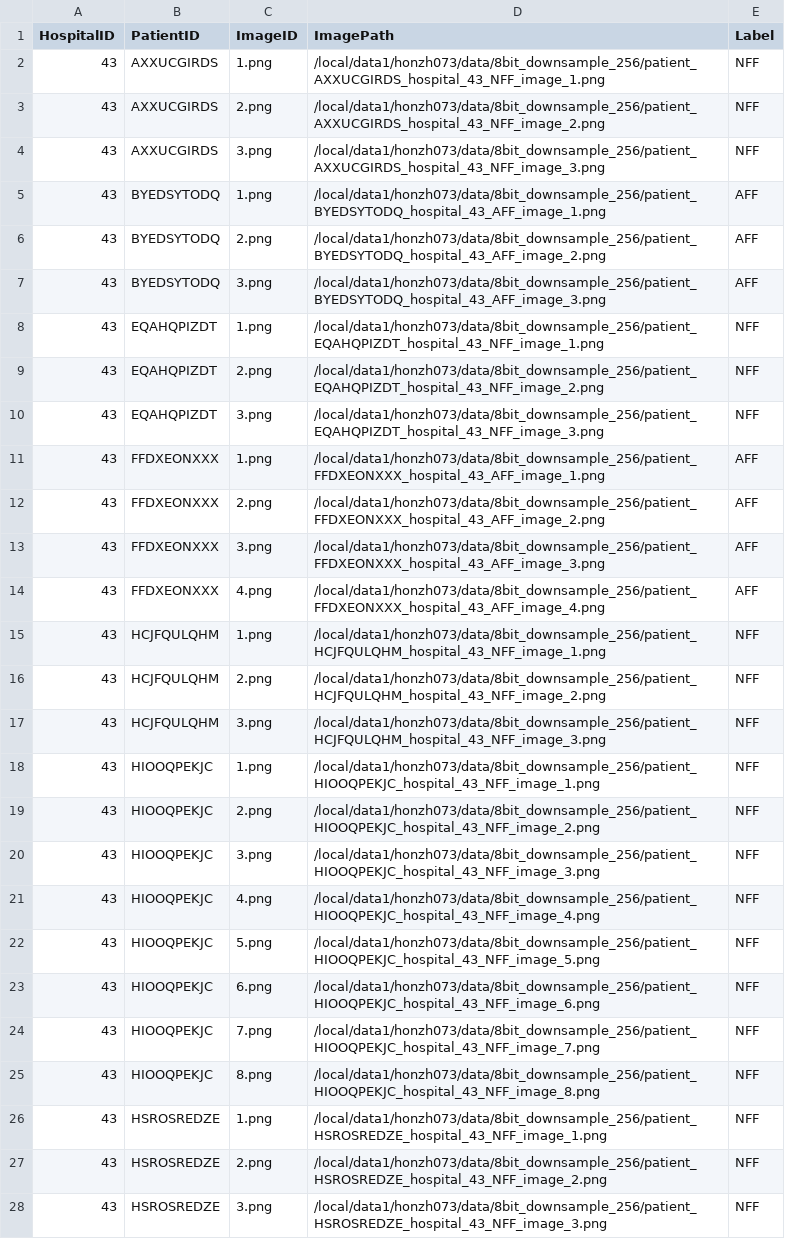
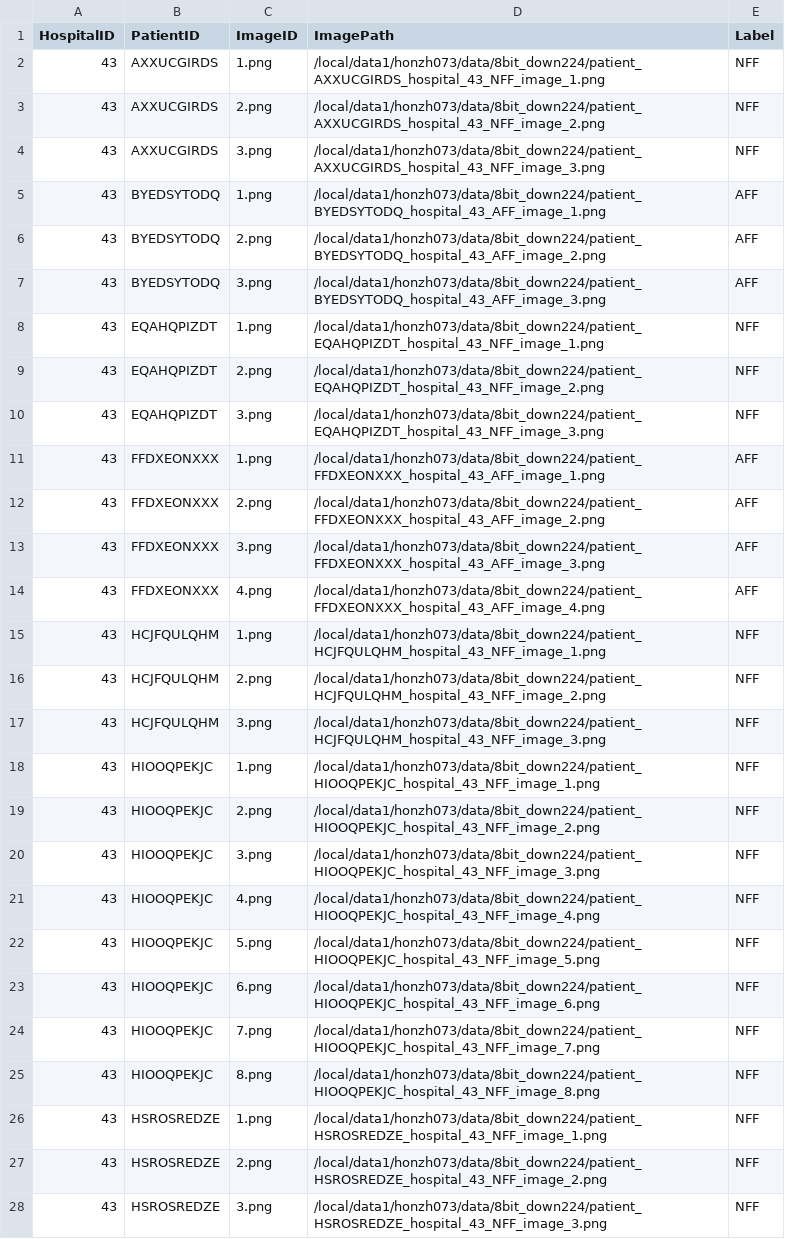
Before and after one commit to honzh073/FL, a CSV file: code/3_single_hospital/csv_files/test.csv, drawn as a sheet; only a part is shown; the diff covers the shown part only; the diff names each change by its address in the sheet, - before the commit and + after, or states it on an @@ line.

```diff
--- a/code/3_single_hospital/csv_files/test.csv
+++ b/code/3_single_hospital/csv_files/test.csv
-D2 (ImagePath): /local/data1/honzh073/data/8bit_downsample_256/patient_AXXUCGIRDS_hospital_43_NFF_image_1.png
+D2 (ImagePath): /local/data1/honzh073/data/8bit_down224/patient_AXXUCGIRDS_hospital_43_NFF_image_1.png
-D3 (ImagePath): /local/data1/honzh073/data/8bit_downsample_256/patient_AXXUCGIRDS_hospital_43_NFF_image_2.png
+D3 (ImagePath): /local/data1/honzh073/data/8bit_down224/patient_AXXUCGIRDS_hospital_43_NFF_image_2.png
-D4 (ImagePath): /local/data1/honzh073/data/8bit_downsample_256/patient_AXXUCGIRDS_hospital_43_NFF_image_3.png
+D4 (ImagePath): /local/data1/honzh073/data/8bit_down224/patient_AXXUCGIRDS_hospital_43_NFF_image_3.png
-D5 (ImagePath): /local/data1/honzh073/data/8bit_downsample_256/patient_BYEDSYTODQ_hospital_43_AFF_image_1.png
+D5 (ImagePath): /local/data1/honzh073/data/8bit_down224/patient_BYEDSYTODQ_hospital_43_AFF_image_1.png
-D6 (ImagePath): /local/data1/honzh073/data/8bit_downsample_256/patient_BYEDSYTODQ_hospital_43_AFF_image_2.png
+D6 (ImagePath): /local/data1/honzh073/data/8bit_down224/patient_BYEDSYTODQ_hospital_43_AFF_image_2.png
-D7 (ImagePath): /local/data1/honzh073/data/8bit_downsample_256/patient_BYEDSYTODQ_hospital_43_AFF_image_3.png
+D7 (ImagePath): /local/data1/honzh073/data/8bit_down224/patient_BYEDSYTODQ_hospital_43_AFF_image_3.png
-D8 (ImagePath): /local/data1/honzh073/data/8bit_downsample_256/patient_EQAHQPIZDT_hospital_43_NFF_image_1.png
+D8 (ImagePath): /local/data1/honzh073/data/8bit_down224/patient_EQAHQPIZDT_hospital_43_NFF_image_1.png
-D9 (ImagePath): /local/data1/honzh073/data/8bit_downsample_256/patient_EQAHQPIZDT_hospital_43_NFF_image_2.png
+D9 (ImagePath): /local/data1/honzh073/data/8bit_down224/patient_EQAHQPIZDT_hospital_43_NFF_image_2.png
-D10 (ImagePath): /local/data1/honzh073/data/8bit_downsample_256/patient_EQAHQPIZDT_hospital_43_NFF_image_3.png
+D10 (ImagePath): /local/data1/honzh073/data/8bit_down224/patient_EQAHQPIZDT_hospital_43_NFF_image_3.png
-D11 (ImagePath): /local/data1/honzh073/data/8bit_downsample_256/patient_FFDXEONXXX_hospital_43_AFF_image_1.png
+D11 (ImagePath): /local/data1/honzh073/data/8bit_down224/patient_FFDXEONXXX_hospital_43_AFF_image_1.png
-D12 (ImagePath): /local/data1/honzh073/data/8bit_downsample_256/patient_FFDXEONXXX_hospital_43_AFF_image_2.png
+D12 (ImagePath): /local/data1/honzh073/data/8bit_down224/patient_FFDXEONXXX_hospital_43_AFF_image_2.png
-D13 (ImagePath): /local/data1/honzh073/data/8bit_downsample_256/patient_FFDXEONXXX_hospital_43_AFF_image_3.png
+D13 (ImagePath): /local/data1/honzh073/data/8bit_down224/patient_FFDXEONXXX_hospital_43_AFF_image_3.png
-D14 (ImagePath): /local/data1/honzh073/data/8bit_downsample_256/patient_FFDXEONXXX_hospital_43_AFF_image_4.png
+D14 (ImagePath): /local/data1/honzh073/data/8bit_down224/patient_FFDXEONXXX_hospital_43_AFF_image_4.png
-D15 (ImagePath): /local/data1/honzh073/data/8bit_downsample_256/patient_HCJFQULQHM_hospital_43_NFF_image_1.png
+D15 (ImagePath): /local/data1/honzh073/data/8bit_down224/patient_HCJFQULQHM_hospital_43_NFF_image_1.png
-D16 (ImagePath): /local/data1/honzh073/data/8bit_downsample_256/patient_HCJFQULQHM_hospital_43_NFF_image_2.png
+D16 (ImagePath): /local/data1/honzh073/data/8bit_down224/patient_HCJFQULQHM_hospital_43_NFF_image_2.png
-D17 (ImagePath): /local/data1/honzh073/data/8bit_downsample_256/patient_HCJFQULQHM_hospital_43_NFF_image_3.png
+D17 (ImagePath): /local/data1/honzh073/data/8bit_down224/patient_HCJFQULQHM_hospital_43_NFF_image_3.png
-D18 (ImagePath): /local/data1/honzh073/data/8bit_downsample_256/patient_HIOOQPEKJC_hospital_43_NFF_image_1.png
+D18 (ImagePath): /local/data1/honzh073/data/8bit_down224/patient_HIOOQPEKJC_hospital_43_NFF_image_1.png
-D19 (ImagePath): /local/data1/honzh073/data/8bit_downsample_256/patient_HIOOQPEKJC_hospital_43_NFF_image_2.png
+D19 (ImagePath): /local/data1/honzh073/data/8bit_down224/patient_HIOOQPEKJC_hospital_43_NFF_image_2.png
-D20 (ImagePath): /local/data1/honzh073/data/8bit_downsample_256/patient_HIOOQPEKJC_hospital_43_NFF_image_3.png
+D20 (ImagePath): /local/data1/honzh073/data/8bit_down224/patient_HIOOQPEKJC_hospital_43_NFF_image_3.png
-D21 (ImagePath): /local/data1/honzh073/data/8bit_downsample_256/patient_HIOOQPEKJC_hospital_43_NFF_image_4.png
+D21 (ImagePath): /local/data1/honzh073/data/8bit_down224/patient_HIOOQPEKJC_hospital_43_NFF_image_4.png
-D22 (ImagePath): /local/data1/honzh073/data/8bit_downsample_256/patient_HIOOQPEKJC_hospital_43_NFF_image_5.png
+D22 (ImagePath): /local/data1/honzh073/data/8bit_down224/patient_HIOOQPEKJC_hospital_43_NFF_image_5.png
-D23 (ImagePath): /local/data1/honzh073/data/8bit_downsample_256/patient_HIOOQPEKJC_hospital_43_NFF_image_6.png
+D23 (ImagePath): /local/data1/honzh073/data/8bit_down224/patient_HIOOQPEKJC_hospital_43_NFF_image_6.png
-D24 (ImagePath): /local/data1/honzh073/data/8bit_downsample_256/patient_HIOOQPEKJC_hospital_43_NFF_image_7.png
+D24 (ImagePath): /local/data1/honzh073/data/8bit_down224/patient_HIOOQPEKJC_hospital_43_NFF_image_7.png
-D25 (ImagePath): /local/data1/honzh073/data/8bit_downsample_256/patient_HIOOQPEKJC_hospital_43_NFF_image_8.png
+D25 (ImagePath): /local/data1/honzh073/data/8bit_down224/patient_HIOOQPEKJC_hospital_43_NFF_image_8.png
-D26 (ImagePath): /local/data1/honzh073/data/8bit_downsample_256/patient_HSROSREDZE_hospital_43_NFF_image_1.png
+D26 (ImagePath): /local/data1/honzh073/data/8bit_down224/patient_HSROSREDZE_hospital_43_NFF_image_1.png
-D27 (ImagePath): /local/data1/honzh073/data/8bit_downsample_256/patient_HSROSREDZE_hospital_43_NFF_image_2.png
+D27 (ImagePath): /local/data1/honzh073/data/8bit_down224/patient_HSROSREDZE_hospital_43_NFF_image_2.png
-D28 (ImagePath): /local/data1/honzh073/data/8bit_downsample_256/patient_HSROSREDZE_hospital_43_NFF_image_3.png
+D28 (ImagePath): /local/data1/honzh073/data/8bit_down224/patient_HSROSREDZE_hospital_43_NFF_image_3.png
```
Also changed, not shown: 56 edited cells elsewhere in this file, code/3_single_hospital/csv_files/train.csv, code/3_single_hospital/csv_files/val.csv, 12 other files.
